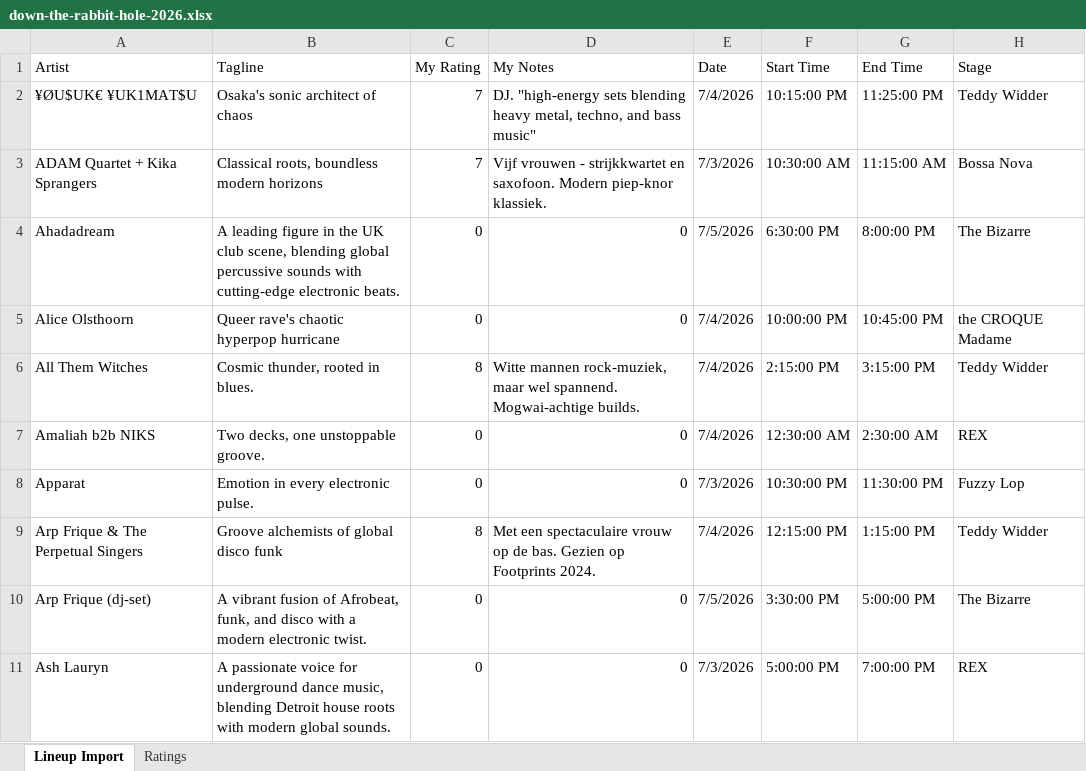
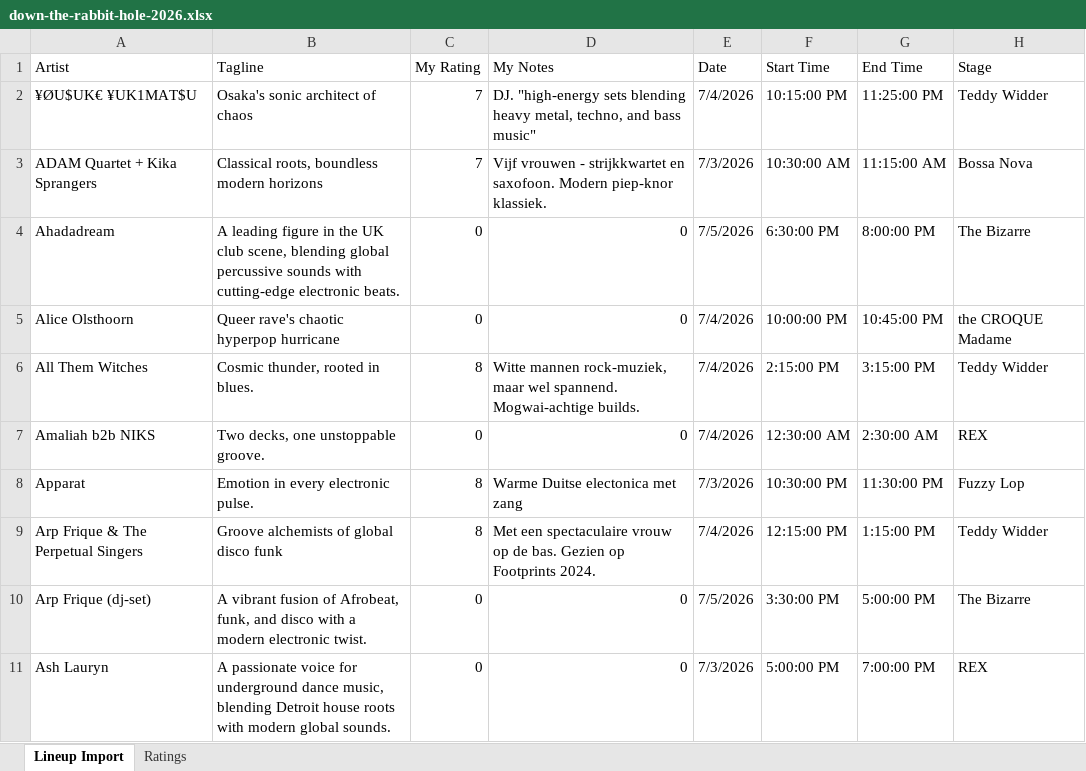
Before and after one commit to frankvaneykelen/lineup-radar, an Excel workbook: docs/down-the-rabbit-hole/2026/down-the-rabbit-hole-2026.xlsx, sheet Lineup Import, drawn as a sheet; only a part is shown; values as stored, in another font and other column widths than the file's, no cell formats; table styles not drawn; the diff covers the shown part only; the diff names each change by its address in the sheet, - before the commit and + after, or states it on an @@ line.

```diff
--- a/docs/down-the-rabbit-hole/2026/down-the-rabbit-hole-2026.xlsx (sheet Lineup Import)
+++ b/docs/down-the-rabbit-hole/2026/down-the-rabbit-hole-2026.xlsx (sheet Lineup Import)
-C8 (My Rating): 0
+C8 (My Rating): 8
-D8 (My Notes): 0
+D8 (My Notes): Warme Duitse electonica met zang
```
Also changed, not shown: 17 edited cells elsewhere in this sheet, sheet Ratings, cell formats, 1 other file.
